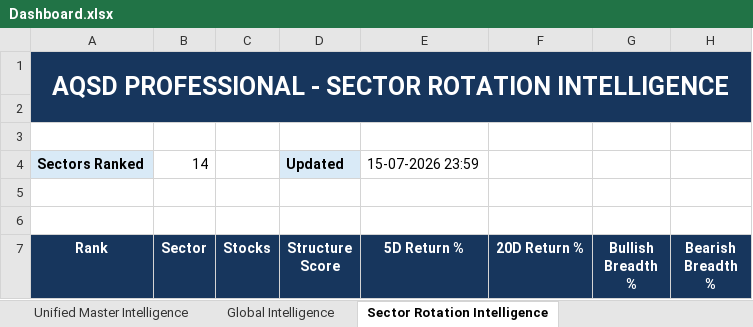
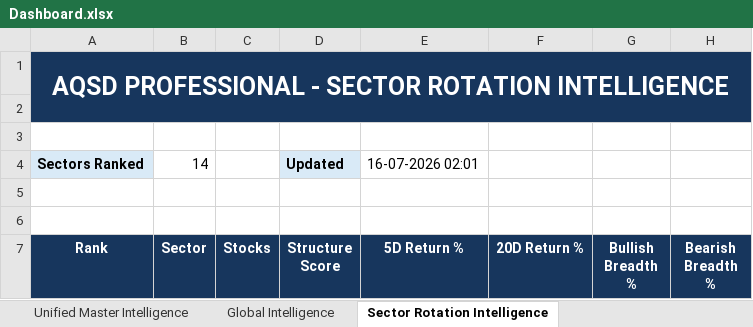
Before and after one commit to megha29875-ship-it/AQSD, an Excel workbook: Output/Dashboard.xlsx, sheet Sector Rotation Intelligence, drawn as a sheet; only a part is shown; values as stored, in another font and other column widths than the file's, no borders; the diff names each change by its address in the sheet, - before the commit and + after, or states it on an @@ line.

```diff
--- a/Output/Dashboard.xlsx (sheet Sector Rotation Intelligence)
+++ b/Output/Dashboard.xlsx (sheet Sector Rotation Intelligence)
-E4 (5D Return %): 15-07-2026 23:59
+E4 (5D Return %): 16-07-2026 02:01
```
Also changed, not shown: sheet AQSD Alerts, sheet AQSD Morning Brief, sheet Global Intelligence, sheet Market Regime Intelligence, sheet Market Breadth Intelligence, sheet Unified Master Intelligence, 2 more sheets, other sheet tabs, 1 other file.
